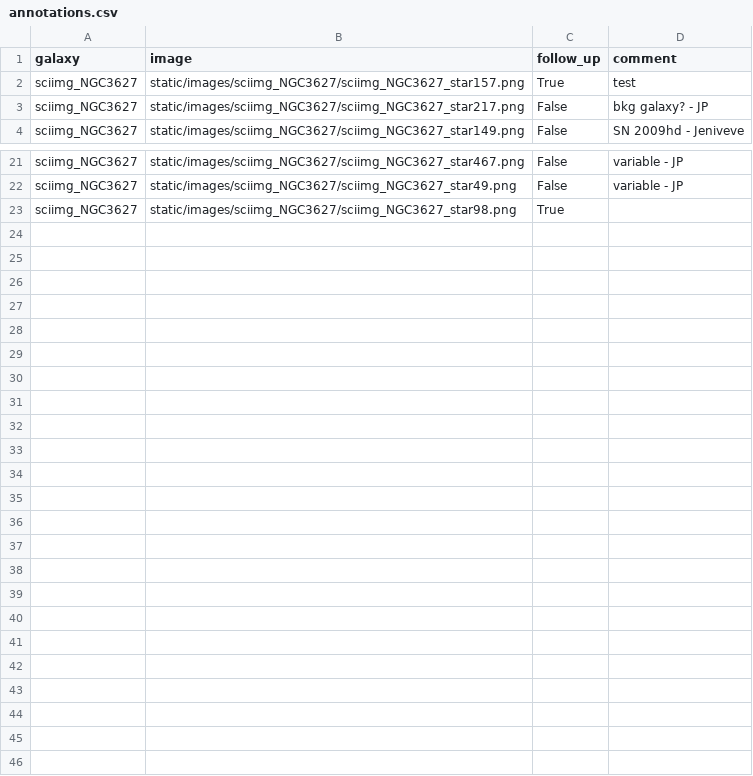
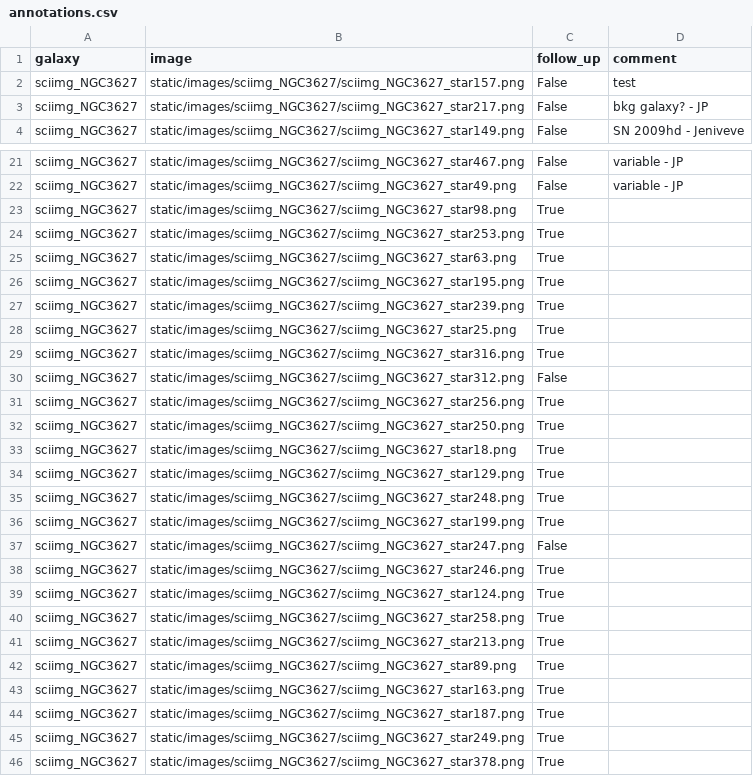
Before and after one commit to jenivevepearson/Disparu, a CSV file: annotations.csv, drawn as a sheet; only a part is shown, gaps mark what is left out.

Commit message:
finished going through NGC3627, annotations.csv updated

```diff
--- a/annotations.csv
+++ b/annotations.csv
@@ -1,3 +1,3 @@
 galaxy,image,follow_up,comment
-sciimg_NGC3627,static/images/sciimg_NGC3627/sciimg_NGC3627_star157.png,True,test
+sciimg_NGC3627,static/images/sciimg_NGC3627/sciimg_NGC3627_star157.png,False,test
 sciimg_NGC3627,static/images/sciimg_NGC3627/sciimg_NGC3627_star217.png,False,bkg galaxy? - JP
@@ -23 +23,24 @@ sciimg_NGC3627,static/images/sciimg_NGC3627/sciimg_NGC3627_star49.png,False,vari
 sciimg_NGC3627,static/images/sciimg_NGC3627/sciimg_NGC3627_star98.png,True,
+sciimg_NGC3627,static/images/sciimg_NGC3627/sciimg_NGC3627_star253.png,True,
+sciimg_NGC3627,static/images/sciimg_NGC3627/sciimg_NGC3627_star63.png,True,
+sciimg_NGC3627,static/images/sciimg_NGC3627/sciimg_NGC3627_star195.png,True,
+sciimg_NGC3627,static/images/sciimg_NGC3627/sciimg_NGC3627_star239.png,True,
+sciimg_NGC3627,static/images/sciimg_NGC3627/sciimg_NGC3627_star25.png,True,
+sciimg_NGC3627,static/images/sciimg_NGC3627/sciimg_NGC3627_star316.png,True,
+sciimg_NGC3627,static/images/sciimg_NGC3627/sciimg_NGC3627_star312.png,False,
+sciimg_NGC3627,static/images/sciimg_NGC3627/sciimg_NGC3627_star256.png,True,
+sciimg_NGC3627,static/images/sciimg_NGC3627/sciimg_NGC3627_star250.png,True,
+sciimg_NGC3627,static/images/sciimg_NGC3627/sciimg_NGC3627_star18.png,True,
+sciimg_NGC3627,static/images/sciimg_NGC3627/sciimg_NGC3627_star129.png,True,
+sciimg_NGC3627,static/images/sciimg_NGC3627/sciimg_NGC3627_star248.png,True,
+sciimg_NGC3627,static/images/sciimg_NGC3627/sciimg_NGC3627_star199.png,True,
+sciimg_NGC3627,static/images/sciimg_NGC3627/sciimg_NGC3627_star247.png,False,
+sciimg_NGC3627,static/images/sciimg_NGC3627/sciimg_NGC3627_star246.png,True,
+sciimg_NGC3627,static/images/sciimg_NGC3627/sciimg_NGC3627_star124.png,True,
+sciimg_NGC3627,static/images/sciimg_NGC3627/sciimg_NGC3627_star258.png,True,
+sciimg_NGC3627,static/images/sciimg_NGC3627/sciimg_NGC3627_star213.png,True,
+sciimg_NGC3627,static/images/sciimg_NGC3627/sciimg_NGC3627_star89.png,True,
+sciimg_NGC3627,static/images/sciimg_NGC3627/sciimg_NGC3627_star163.png,True,
+sciimg_NGC3627,static/images/sciimg_NGC3627/sciimg_NGC3627_star187.png,True,
+sciimg_NGC3627,static/images/sciimg_NGC3627/sciimg_NGC3627_star249.png,True,
+sciimg_NGC3627,static/images/sciimg_NGC3627/sciimg_NGC3627_star378.png,True,
```
Also changed, not shown: 3 other files.
